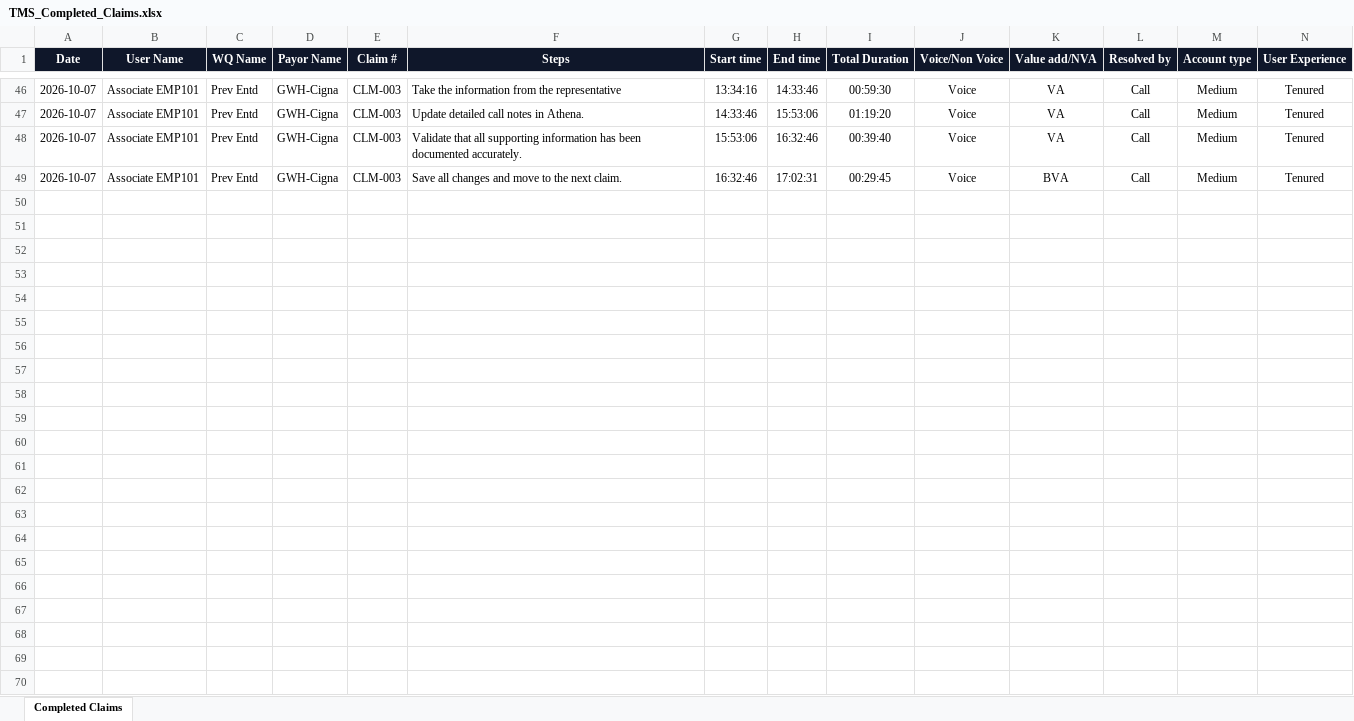
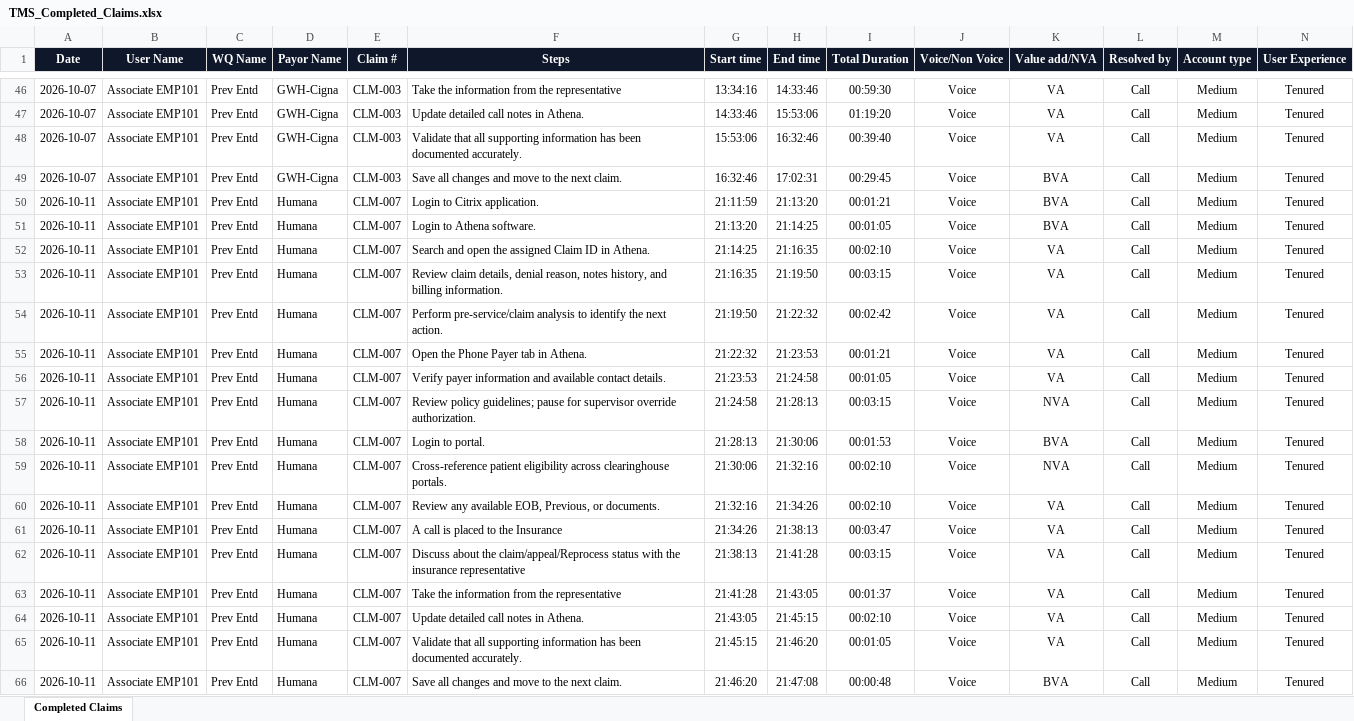
Before and after one commit to Gokul2004-ne/TMS, an Excel workbook: TMS_Completed_Claims.xlsx, sheet Completed Claims, drawn as a sheet; only a part is shown, gaps mark what is left out; values as stored, in another font and other column widths than the file's, no borders; rows hold the shown columns only; the diff names each change by its address in the sheet, - before the commit and + after, or states it on an @@ line.

Commit message:
chore: save updated completed claims excel and csv

```diff
--- a/TMS_Completed_Claims.xlsx (sheet Completed Claims)
+++ b/TMS_Completed_Claims.xlsx (sheet Completed Claims)
+row 50: 2026-10-11 | Associate EMP101 | Prev Entd | Humana | CLM-007 | Login to Citrix application. | 21:11:59 | 21:13:20 | 00:01:21 | Voice | BVA | Call | Medium | Tenured
+row 51: 2026-10-11 | Associate EMP101 | Prev Entd | Humana | CLM-007 | Login to Athena software. | 21:13:20 | 21:14:25 | 00:01:05 | Voice | BVA | Call | Medium | Tenured
+row 52: 2026-10-11 | Associate EMP101 | Prev Entd | Humana | CLM-007 | Search and open the assigned Claim ID in Athena. | 21:14:25 | 21:16:35 | 00:02:10 | Voice | VA | Call | Medium | Tenured
+row 53: 2026-10-11 | Associate EMP101 | Prev Entd | Humana | CLM-007 | Review claim details, denial reason, notes history, and billing information. | 21:16:35 | 21:19:50 | 00:03:15 | Voice | VA | Call | Medium | Tenured
+row 54: 2026-10-11 | Associate EMP101 | Prev Entd | Humana | CLM-007 | Perform pre-service/claim analysis to identify the next action. | 21:19:50 | 21:22:32 | 00:02:42 | Voice | VA | Call | Medium | Tenured
+row 55: 2026-10-11 | Associate EMP101 | Prev Entd | Humana | CLM-007 | Open the Phone Payer tab in Athena. | 21:22:32 | 21:23:53 | 00:01:21 | Voice | VA | Call | Medium | Tenured
+row 56: 2026-10-11 | Associate EMP101 | Prev Entd | Humana | CLM-007 | Verify payer information and available contact details. | 21:23:53 | 21:24:58 | 00:01:05 | Voice | VA | Call | Medium | Tenured
+row 57: 2026-10-11 | Associate EMP101 | Prev Entd | Humana | CLM-007 | Review policy guidelines; pause for supervisor override authorization. | 21:24:58 | 21:28:13 | 00:03:15 | Voice | NVA | Call | Medium | Tenured
+row 58: 2026-10-11 | Associate EMP101 | Prev Entd | Humana | CLM-007 | Login to portal. | 21:28:13 | 21:30:06 | 00:01:53 | Voice | BVA | Call | Medium | Tenured
+row 59: 2026-10-11 | Associate EMP101 | Prev Entd | Humana | CLM-007 | Cross-reference patient eligibility across clearinghouse portals. | 21:30:06 | 21:32:16 | 00:02:10 | Voice | NVA | Call | Medium | Tenured
+row 60: 2026-10-11 | Associate EMP101 | Prev Entd | Humana | CLM-007 | Review any available EOB, Previous, or documents. | 21:32:16 | 21:34:26 | 00:02:10 | Voice | VA | Call | Medium | Tenured
+row 61: 2026-10-11 | Associate EMP101 | Prev Entd | Humana | CLM-007 | A call is placed to the Insurance | 21:34:26 | 21:38:13 | 00:03:47 | Voice | VA | Call | Medium | Tenured
+row 62: 2026-10-11 | Associate EMP101 | Prev Entd | Humana | CLM-007 | Discuss about the claim/appeal/Reprocess status with the insurance representative | 21:38:13 | 21:41:28 | 00:03:15 | Voice | VA | Call | Medium | Tenured
+row 63: 2026-10-11 | Associate EMP101 | Prev Entd | Humana | CLM-007 | Take the information from the representative | 21:41:28 | 21:43:05 | 00:01:37 | Voice | VA | Call | Medium | Tenured
+row 64: 2026-10-11 | Associate EMP101 | Prev Entd | Humana | CLM-007 | Update detailed call notes in Athena. | 21:43:05 | 21:45:15 | 00:02:10 | Voice | VA | Call | Medium | Tenured
+row 65: 2026-10-11 | Associate EMP101 | Prev Entd | Humana | CLM-007 | Validate that all supporting information has been documented accurately. | 21:45:15 | 21:46:20 | 00:01:05 | Voice | VA | Call | Medium | Tenured
+row 66: 2026-10-11 | Associate EMP101 | Prev Entd | Humana | CLM-007 | Save all changes and move to the next claim. | 21:46:20 | 21:47:08 | 00:00:48 | Voice | BVA | Call | Medium | Tenured
```
Also changed, not shown: 1 other file.
